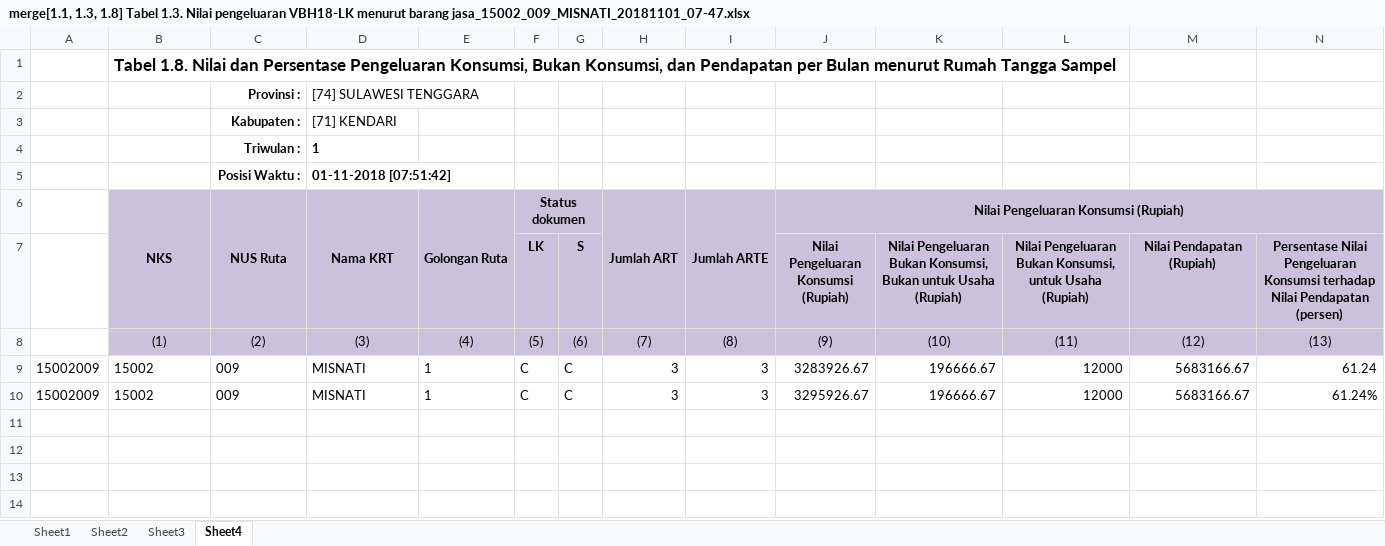
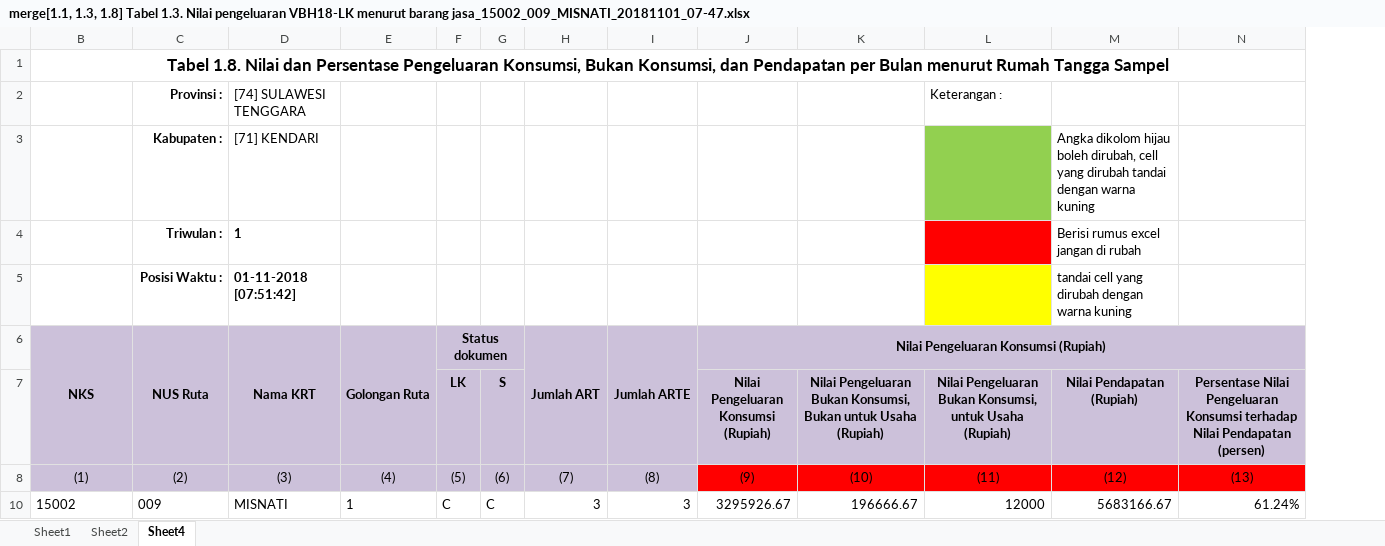
Before and after one commit to wpsaputra/sbh-excel, an Excel workbook: Files/merge[1.1, 1.3, 1.8] Tabel 1.3. Nilai pengeluaran VBH18-LK menurut barang jasa_15002_009_MISNATI_20181101_07-47.xlsx, sheet Sheet4, drawn as a sheet; values as stored, in another font and other column widths than the file's, no borders; the diff names each change by its address in the sheet, - before the commit and + after, or states it on an @@ line.

```diff
--- a/Files/merge[1.1, 1.3, 1.8] Tabel 1.3. Nilai pengeluaran VBH18-LK menurut barang jasa_15002_009_MISNATI_20181101_07-47.xlsx (sheet Sheet4)
+++ b/Files/merge[1.1, 1.3, 1.8] Tabel 1.3. Nilai pengeluaran VBH18-LK menurut barang jasa_15002_009_MISNATI_20181101_07-47.xlsx (sheet Sheet4)
@@ sheet tab hidden: Sheet3 @@
@@ column A hidden, row 10: 15002009 @@
-B1 alignment: left
+B1 alignment: center
+B1:N1 merged
-L2: (empty)
+L2: Keterangan :
-L3 fill: none
+L3 fill: #92D050
-M3: (empty)
+M3: Angka dikolom hijau boleh dirubah, cell yang dirubah tandai dengan warna kuning
-L4 fill: none
+L4 fill: #FF0000
-M4: (empty)
+M4: Berisi rumus excel jangan di rubah
-L5 fill: none
+L5 fill: #FFFF00
-M5: (empty)
+M5: tandai cell yang dirubah dengan warna kuning
-J8:N8 fill: #CCC1DA
+J8:N8 fill: #FF0000
-row 9: 15002009 | 15002 | 009 | MISNATI | 1 | C | C | 3 | 3 | 3283926.67 | 196666.67 | 12000 | 5683166.67 | 61.24
```
Also changed, not shown: sheet Sheet1, sheet Sheet2, Files/merge[1.1, 1.3, 1.8] Tabel 1.3. Nilai pengeluaran VBH18-LK menurut barang jasa_15002_010_HJ TATI YULIATI_20181101_07-47.xlsx, Files/merge[1.1, 1.3, 1.8] Tabel 1.3. Nilai pengeluaran VBH18-LK menurut barang jasa_15002_014_MUH YASIN_20181101_07-47.xlsx, 3 other files.
